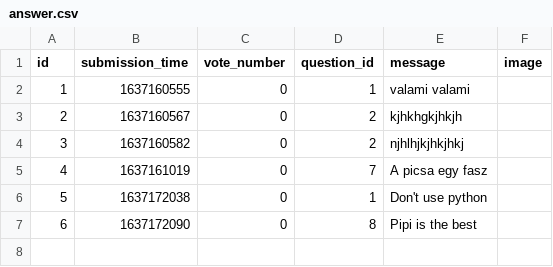
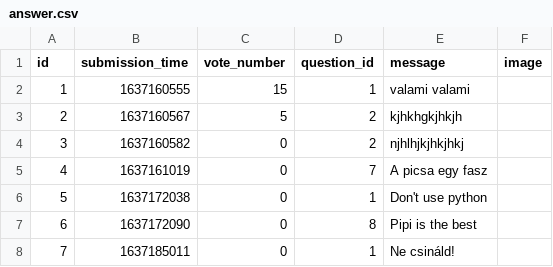
Before and after one commit to hannaszepesi/ask-mate-python, a CSV file: sample_data/answer.csv, drawn as a sheet.

```diff
--- a/sample_data/answer.csv
+++ b/sample_data/answer.csv
@@ -1,4 +1,4 @@
 id,submission_time,vote_number,question_id,message,image
-1,1637160555,0,1,valami valami,
-2,1637160567,0,2,kjhkhgkjhkjh,
+1,1637160555,15,1,valami valami,
+2,1637160567,5,2,kjhkhgkjhkjh,
 3,1637160582,0,2,njhlhjkjhkjhkj,
@@ -7 +7,2 @@ id,submission_time,vote_number,question_id,message,image
 6,1637172090,0,8,Pipi is the best,
+7,1637185011,0,1,Ne csináld!,
```
Also changed, not shown: 4 other files.
